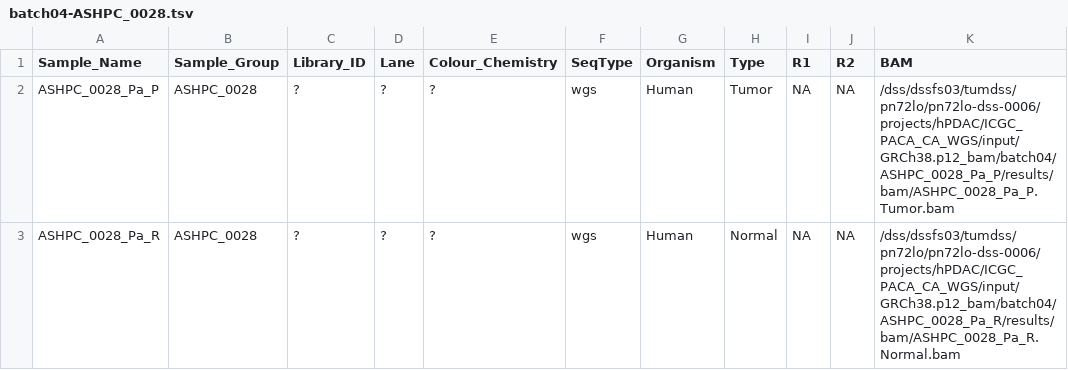
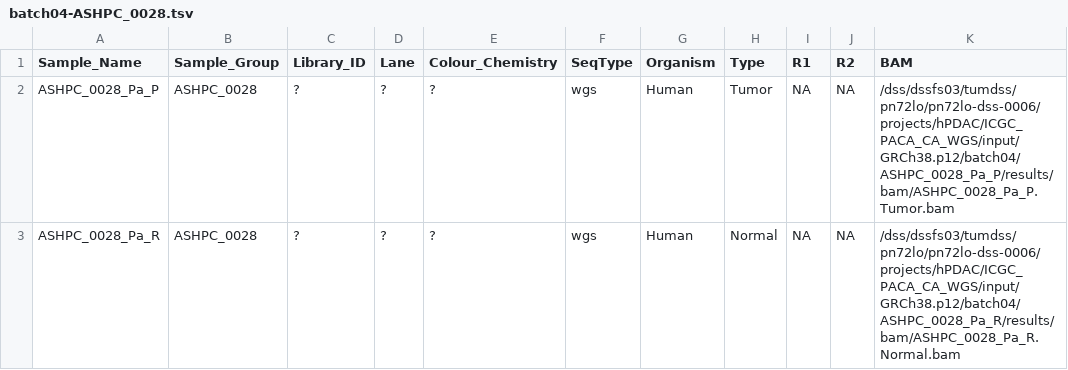
Before and after one commit to roland-rad-lab/MoCaSeq, a TSV file: launch/mocaseq/batch04-ASHPC_0028/batch04-ASHPC_0028.tsv, drawn as a sheet.

```diff
--- a/launch/mocaseq/batch04-ASHPC_0028/batch04-ASHPC_0028.tsv
+++ b/launch/mocaseq/batch04-ASHPC_0028/batch04-ASHPC_0028.tsv
@@ -1,3 +1,3 @@
 Sample_Name	Sample_Group	Library_ID	Lane	Colour_Chemistry	SeqType	Organism	Type	R1	R2	BAM
-ASHPC_0028_Pa_P	ASHPC_0028	?	?	?	wgs	Human	Tumor	NA	NA	/dss/dssfs03/tumdss/pn72lo/pn72lo-dss-0006/projects/hPDAC/ICGC_PACA_CA_WGS/input/GRCh38.p12_bam/batch04/ASHPC_0028_Pa_P/results/bam/ASHPC_0028_Pa_P.Tumor.bam
-ASHPC_0028_Pa_R	ASHPC_0028	?	?	?	wgs	Human	Normal	NA	NA	/dss/dssfs03/tumdss/pn72lo/pn72lo-dss-0006/projects/hPDAC/ICGC_PACA_CA_WGS/input/GRCh38.p12_bam/batch04/ASHPC_0028_Pa_R/results/bam/ASHPC_0028_Pa_R.Normal.bam
+ASHPC_0028_Pa_P	ASHPC_0028	?	?	?	wgs	Human	Tumor	NA	NA	/dss/dssfs03/tumdss/pn72lo/pn72lo-dss-0006/projects/hPDAC/ICGC_PACA_CA_WGS/input/GRCh38.p12/batch04/ASHPC_0028_Pa_P/results/bam/ASHPC_0028_Pa_P.Tumor.bam
+ASHPC_0028_Pa_R	ASHPC_0028	?	?	?	wgs	Human	Normal	NA	NA	/dss/dssfs03/tumdss/pn72lo/pn72lo-dss-0006/projects/hPDAC/ICGC_PACA_CA_WGS/input/GRCh38.p12/batch04/ASHPC_0028_Pa_R/results/bam/ASHPC_0028_Pa_R.Normal.bam
```
Also changed, not shown: launch/mocaseq/batch04-ASHPC_0029/batch04-ASHPC_0029.tsv, launch/mocaseq/batch04-ASHPC_0031/batch04-ASHPC_0031.tsv.
